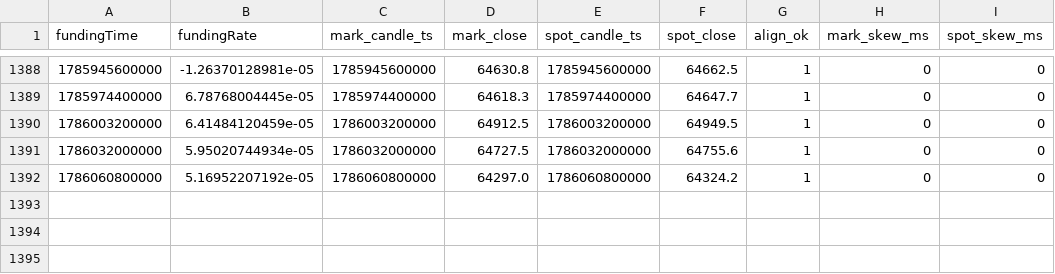
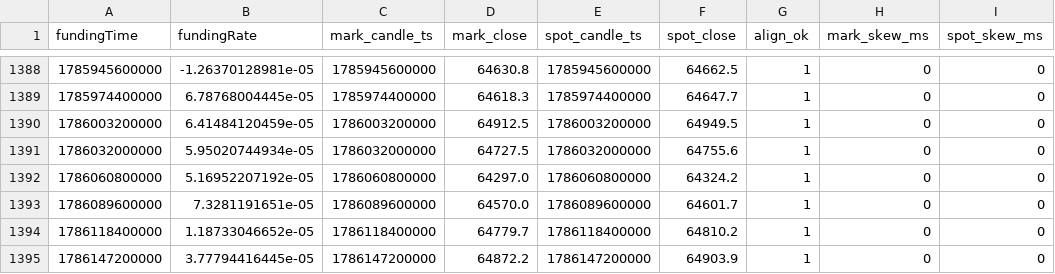
Before and after one commit to codebymv/RLBotPM, a CSV file: research/datasets/H-PERP-003/btc_hedged_panel_okx.csv, drawn as a sheet; only a part is shown, gaps mark what is left out.

```diff
--- a/research/datasets/H-PERP-003/btc_hedged_panel_okx.csv
+++ b/research/datasets/H-PERP-003/btc_hedged_panel_okx.csv
@@ -1392 +1392,4 @@ fundingTime,fundingRate,mark_candle_ts,mark_close,spot_candle_ts,spot_close,alig
 1786060800000,5.16952207192e-05,1786060800000,64297.0,1786060800000,64324.2,1,0,0
+1786089600000,7.3281191651e-05,1786089600000,64570.0,1786089600000,64601.7,1,0,0
+1786118400000,1.18733046652e-05,1786118400000,64779.7,1786118400000,64810.2,1,0,0
+1786147200000,3.77794416445e-05,1786147200000,64872.2,1786147200000,64903.9,1,0,0
```
Also changed, not shown: 1 other file.
